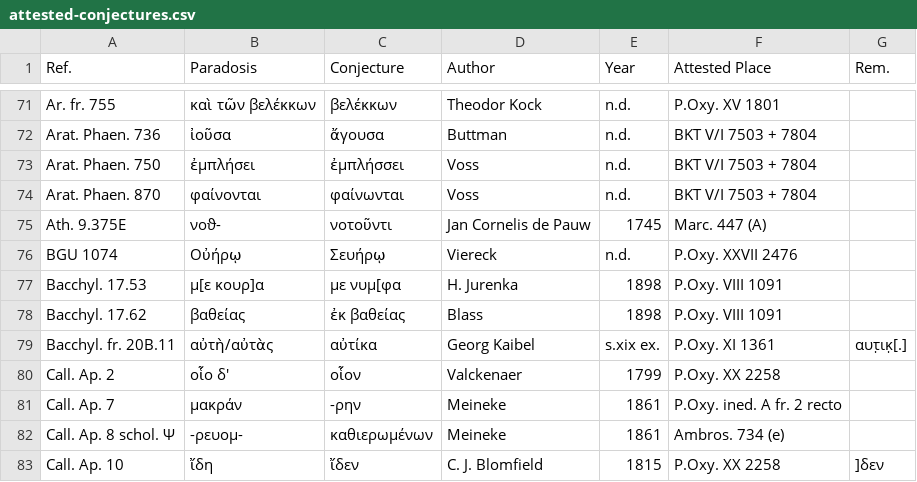
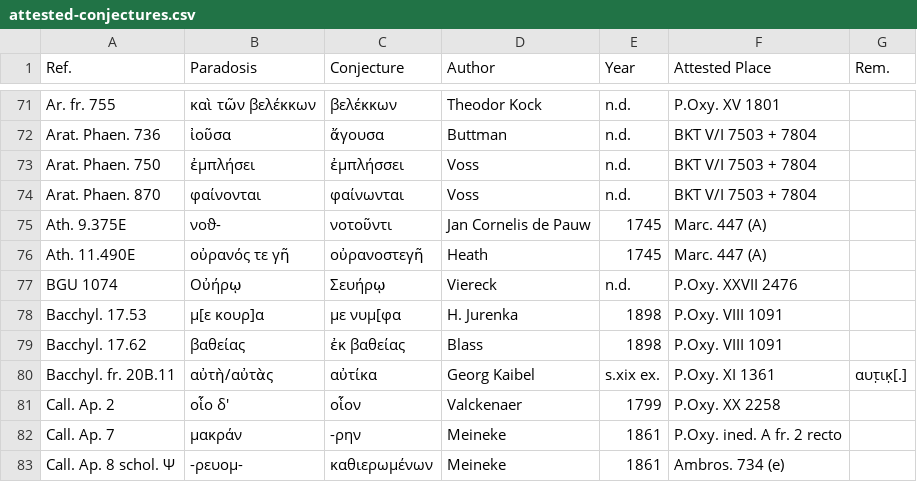
Before and after one commit to t18d/attested-conjectures, a CSV file: attested-conjectures.csv, drawn as a sheet; only a part is shown, gaps mark what is left out; the shorter side is filled out with more unchanged rows; the diff names each change by its address in the sheet, - before the commit and + after, or states it on an @@ line.

Commit message:
Update attested-conjectures.csv

```diff
--- a/attested-conjectures.csv
+++ b/attested-conjectures.csv
+row 76: Ath. 11.490E | οὐρανός τε γῆ | οὐρανοστεγῆ | Heath | 1745 | Marc. 447 (A)
```
